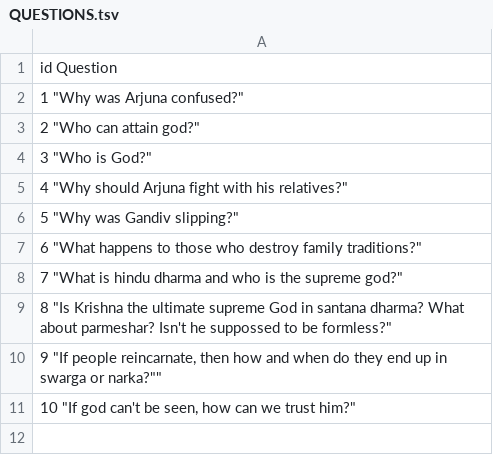
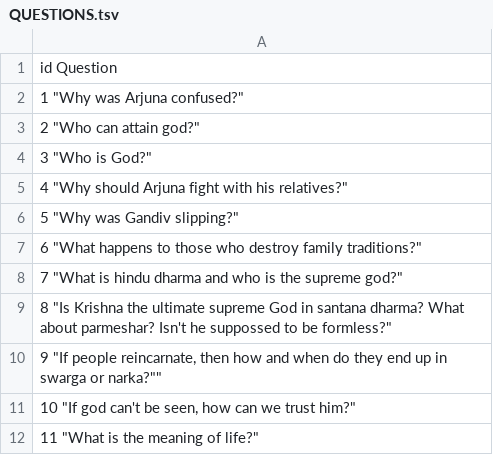
Before and after one commit to krishansubudhi/projectgurukul, a TSV file: QUESTIONS.tsv, drawn as a sheet.

```diff
--- a/QUESTIONS.tsv
+++ b/QUESTIONS.tsv
@@ -11 +11,2 @@ id  Question
 10  "If god can't be seen, how can we trust him?"
+11  "What is the meaning of life?"
```
Also changed, not shown: 15 other files.
